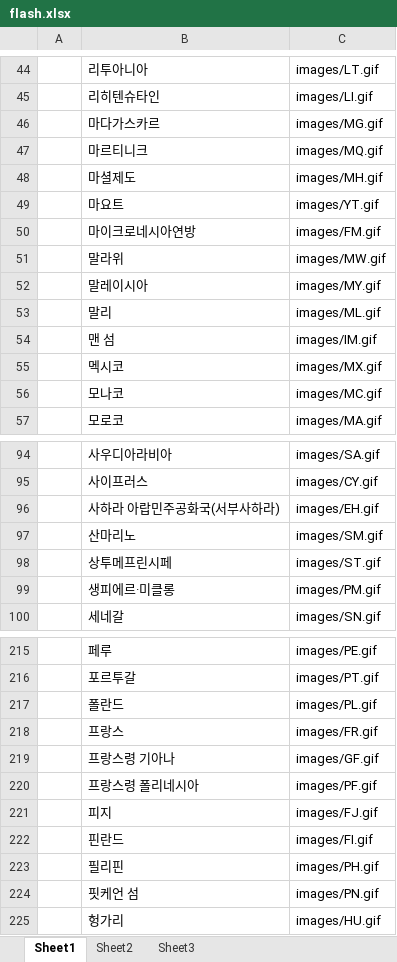
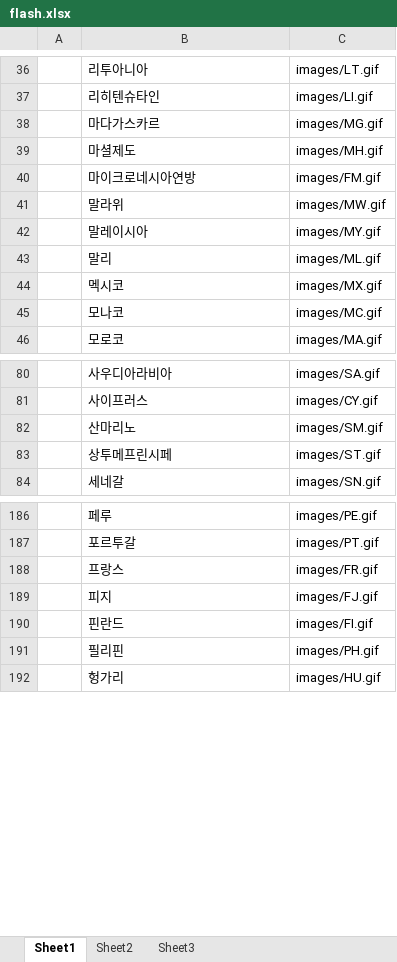
Before and after one commit to tbhan-tech/flashcard, an Excel workbook: flash.xlsx, sheet Sheet1, drawn as a sheet; only a part is shown, gaps mark what is left out; values as stored, in another font and other column widths than the file's, no borders; the diff covers the shown part only; the diff names each change by its address in the sheet, - before the commit and + after, or states it on an @@ line.

```diff
--- a/flash.xlsx (sheet Sheet1)
+++ b/flash.xlsx (sheet Sheet1)
-row 47:  | 마르티니크 | images/MQ.gif
-row 49:  | 마요트 | images/YT.gif
-row 54:  | 맨 섬 | images/IM.gif
-row 96:  | 사하라 아랍민주공화국(서부사하라) | images/EH.gif
-row 99:  | 생피에르·미클롱 | images/PM.gif
-row 217:  | 폴란드 | images/PL.gif
-row 219:  | 프랑스령 기아나 | images/GF.gif
-row 220:  | 프랑스령 폴리네시아 | images/PF.gif
-row 224:  | 핏케언 섬 | images/PN.gif
```
Also changed, not shown: 24 removed rows elsewhere in this sheet, sheet Sheet2.
